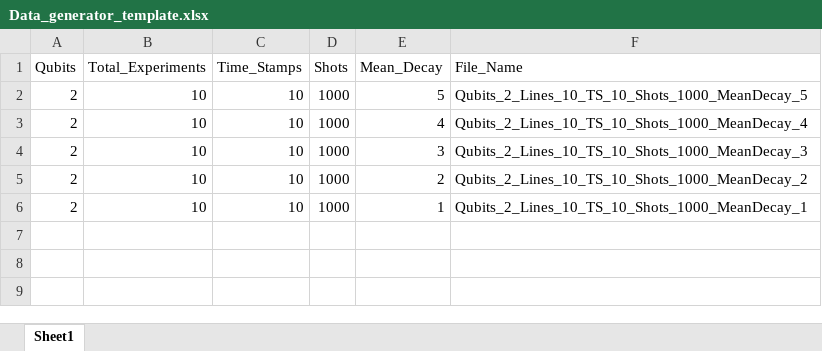
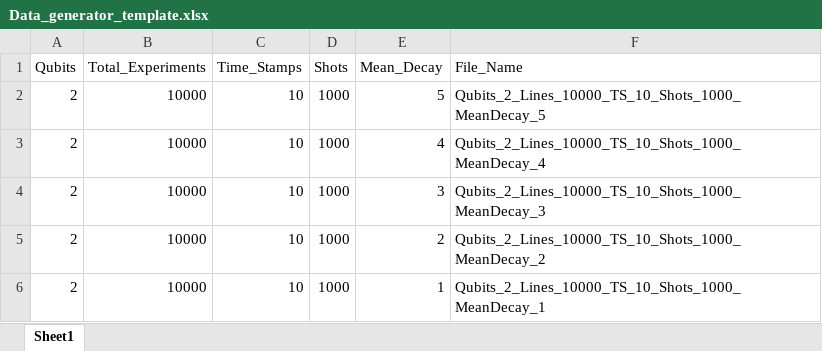
Before and after one commit to Davidkatom/ML_Crosstalk, an Excel workbook: Data_generator_template.xlsx, sheet Sheet1, drawn as a sheet; values as stored, in another font and other column widths than the file's, no borders; the diff names each change by its address in the sheet, - before the commit and + after, or states it on an @@ line.

Commit message:
1_experiment

```diff
--- a/Data_generator_template.xlsx (sheet Sheet1)
+++ b/Data_generator_template.xlsx (sheet Sheet1)
-B2:B6 (Total_Experiments): 10
+B2:B6 (Total_Experiments): 10000
-F2 (File_Name): Qubits_2_Lines_10_TS_10_Shots_1000_MeanDecay_5
+F2 (File_Name): Qubits_2_Lines_10000_TS_10_Shots_1000_MeanDecay_5
-F3 (File_Name): Qubits_2_Lines_10_TS_10_Shots_1000_MeanDecay_4
+F3 (File_Name): Qubits_2_Lines_10000_TS_10_Shots_1000_MeanDecay_4
-F4 (File_Name): Qubits_2_Lines_10_TS_10_Shots_1000_MeanDecay_3
+F4 (File_Name): Qubits_2_Lines_10000_TS_10_Shots_1000_MeanDecay_3
-F5 (File_Name): Qubits_2_Lines_10_TS_10_Shots_1000_MeanDecay_2
+F5 (File_Name): Qubits_2_Lines_10000_TS_10_Shots_1000_MeanDecay_2
-F6 (File_Name): Qubits_2_Lines_10_TS_10_Shots_1000_MeanDecay_1
+F6 (File_Name): Qubits_2_Lines_10000_TS_10_Shots_1000_MeanDecay_1
```
